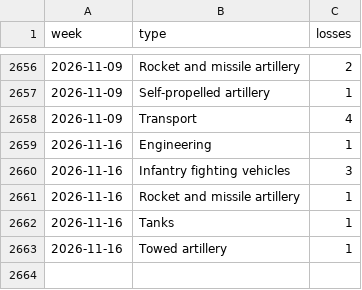
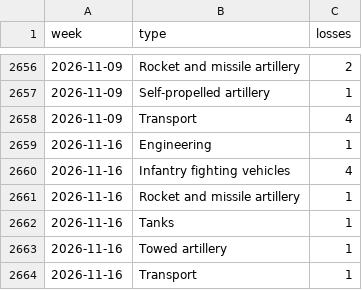
Before and after one commit to ondrejhalda/warspotting-dashboard, a CSV file: weekly_equipment_losses.csv, drawn as a sheet; only a part is shown, gaps mark what is left out.

```diff
--- a/weekly_equipment_losses.csv
+++ b/weekly_equipment_losses.csv
@@ -2659,3 +2659,3 @@ week,type,losses
 2026-11-16,Engineering,1
-2026-11-16,Infantry fighting vehicles,3
+2026-11-16,Infantry fighting vehicles,4
 2026-11-16,Rocket and missile artillery,1
@@ -2663 +2663,2 @@ week,type,losses
 2026-11-16,Towed artillery,1
+2026-11-16,Transport,1
```
Also changed, not shown: weekly_losses.csv, 4 other files.
